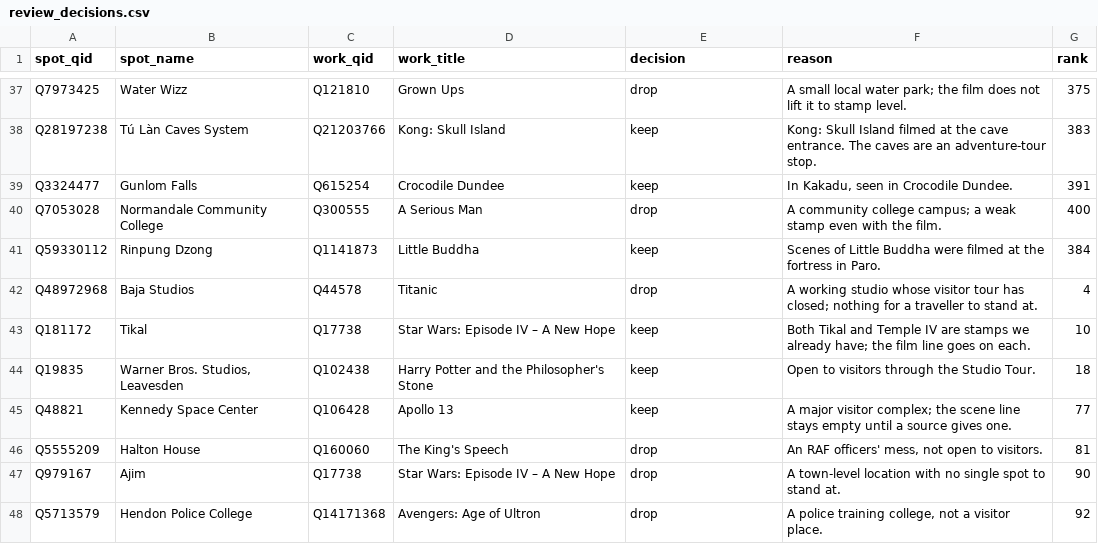
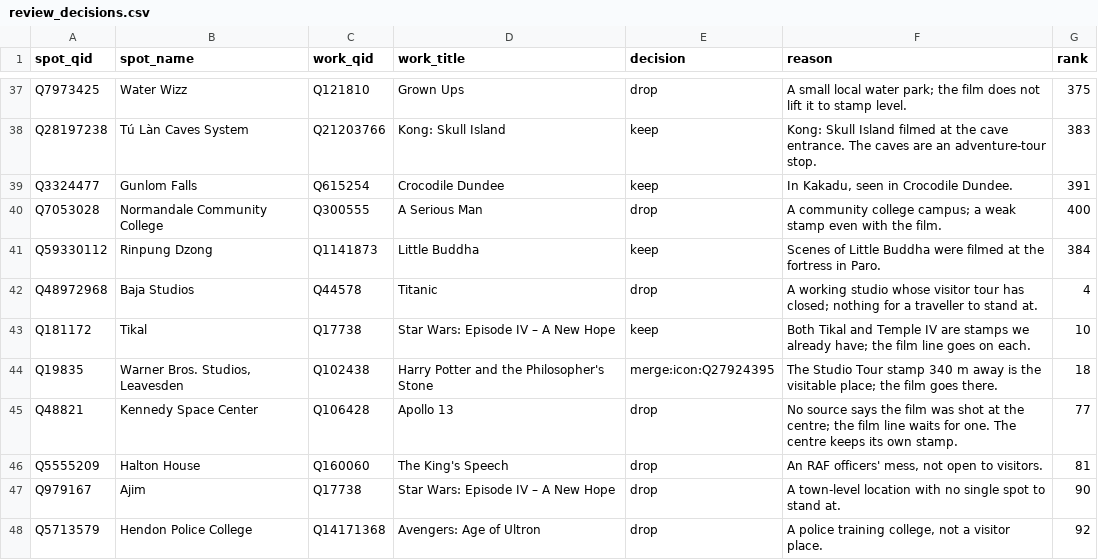
Before and after one commit to beach3303/globeskimmers, a CSV file: scripts/film-spots/review_decisions.csv, drawn as a sheet; only a part is shown, gaps mark what is left out; the diff covers the shown part only.

```diff
--- a/scripts/film-spots/review_decisions.csv
+++ b/scripts/film-spots/review_decisions.csv
@@ -43,4 +43,4 @@ Q48972968,Baja Studios,Q44578,Titanic,drop,A working studio whose visitor tour h
 Q181172,Tikal,Q17738,Star Wars: Episode IV – A New Hope,keep,Both Tikal and Temple IV are stamps we already have; the film line goes on each.,10
-Q19835,"Warner Bros. Studios, Leavesden",Q102438,Harry Potter and the Philosopher's Stone,keep,Open to visitors through the Studio Tour.,18
-Q48821,Kennedy Space Center,Q106428,Apollo 13,keep,A major visitor complex; the scene line stays empty until a source gives one.,77
+Q19835,"Warner Bros. Studios, Leavesden",Q102438,Harry Potter and the Philosopher's Stone,merge:icon:Q27924395,The Studio Tour stamp 340 m away is the visitable place; the film goes there.,18
+Q48821,Kennedy Space Center,Q106428,Apollo 13,drop,No source says the film was shot at the centre; the film line waits for one. The centre keeps its own stamp.,77
 Q5555209,Halton House,Q160060,The King's Speech,drop,"An RAF officers' mess, not open to visitors.",81
```
Also changed, not shown: 28 added rows elsewhere in this file, 3 other files.
